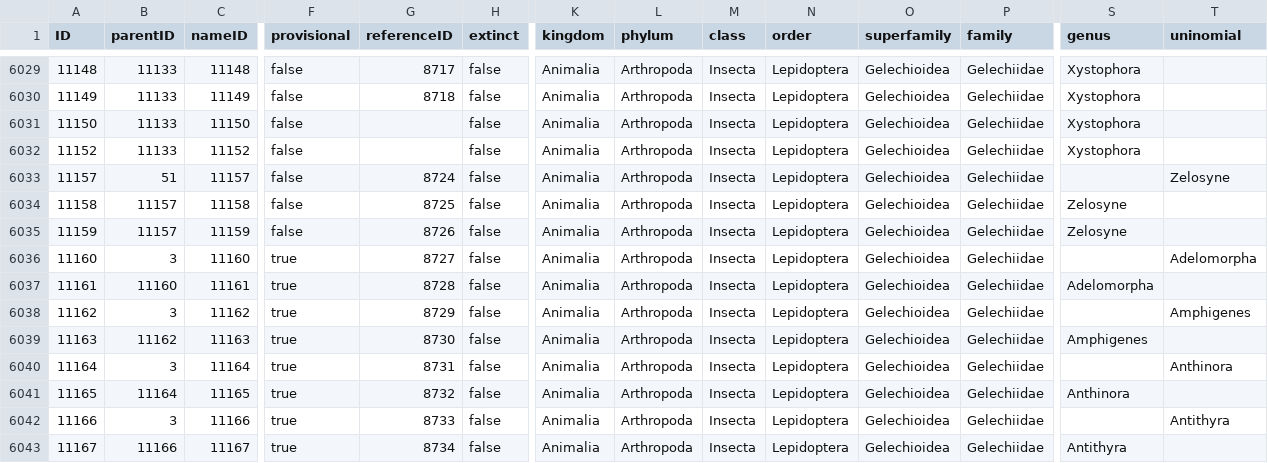
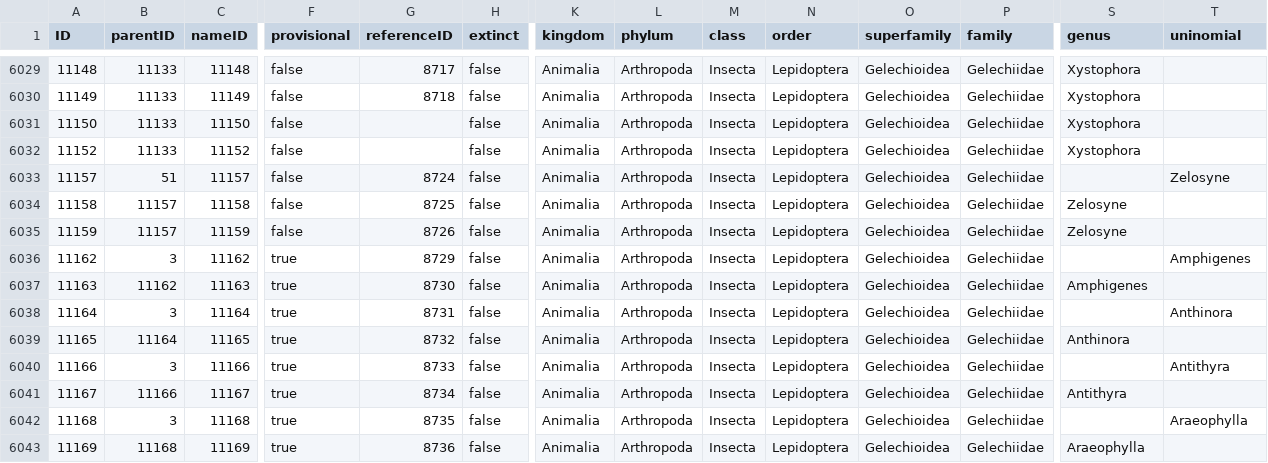
Before and after one commit to dhobern/Gelechiidae, a CSV file: coldp/data/taxon.csv, drawn as a sheet; only a part is shown, gaps mark what is left out; the shorter side is filled out with more unchanged rows; rows hold the shown columns only; the diff names each change by its address in the sheet, - before the commit and + after, or states it on an @@ line.

Commit message:
Adelomorpha to Lecithoceridae

```diff
--- a/coldp/data/taxon.csv
+++ b/coldp/data/taxon.csv
-row 6036: 11160 | 3 | 11160 | true | 8727 | false | Animalia | Arthropoda | Insecta | Lepidoptera | Gelechioidea | Gelechiidae |  | Adelomorpha
-row 6037: 11161 | 11160 | 11161 | true | 8728 | false | Animalia | Arthropoda | Insecta | Lepidoptera | Gelechioidea | Gelechiidae | Adelomorpha
```
Also changed, not shown: 2 other files.
